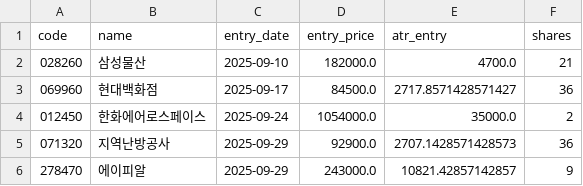
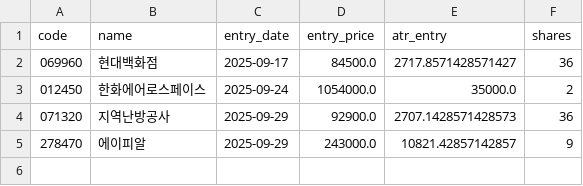
Before and after one commit to buminjun/kospi200-signal-bot, a CSV file: positions.csv, drawn as a sheet.

Commit message:
chore: update positions [skip ci]

```diff
--- a/positions.csv
+++ b/positions.csv
@@ -1,3 +1,2 @@
 code,name,entry_date,entry_price,atr_entry,shares
-028260,삼성물산,2025-09-10,182000.0,4700.0,21
 069960,현대백화점,2025-09-17,84500.0,2717.8571428571427,36
```
